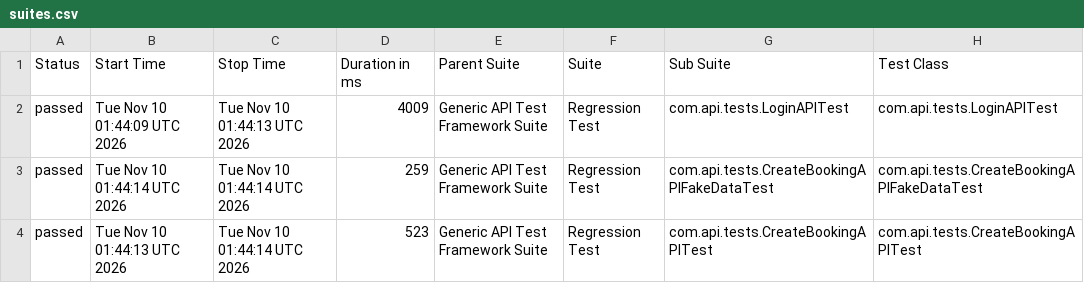
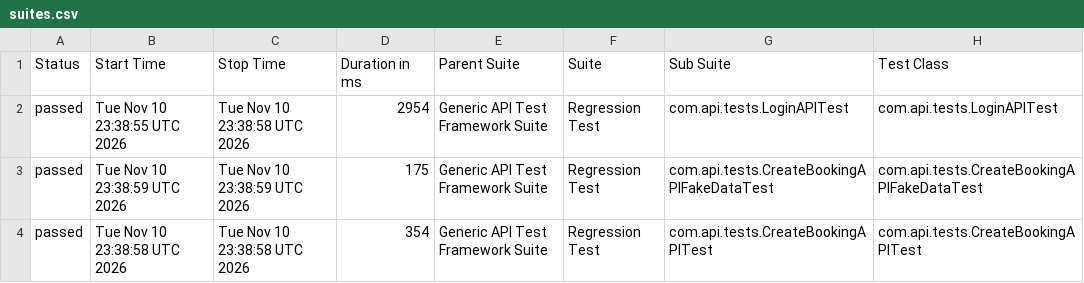
Before and after one commit to bishnu-das1191/generic-api-test-framework, a CSV file: data/suites.csv, drawn as a sheet; only a part is shown; the diff names each change by its address in the sheet, - before the commit and + after, or states it on an @@ line.

```diff
--- a/data/suites.csv
+++ b/data/suites.csv
-B2 (Start Time): Tue Nov 10 01:44:09 UTC 2026
+B2 (Start Time): Tue Nov 10 23:38:55 UTC 2026
-C2 (Stop Time): Tue Nov 10 01:44:13 UTC 2026
+C2 (Stop Time): Tue Nov 10 23:38:58 UTC 2026
-D2 (Duration in ms): 4009
+D2 (Duration in ms): 2954
-B3 (Start Time): Tue Nov 10 01:44:14 UTC 2026
+B3 (Start Time): Tue Nov 10 23:38:59 UTC 2026
-C3 (Stop Time): Tue Nov 10 01:44:14 UTC 2026
+C3 (Stop Time): Tue Nov 10 23:38:59 UTC 2026
-D3 (Duration in ms): 259
+D3 (Duration in ms): 175
-B4 (Start Time): Tue Nov 10 01:44:13 UTC 2026
+B4 (Start Time): Tue Nov 10 23:38:58 UTC 2026
-C4 (Stop Time): Tue Nov 10 01:44:14 UTC 2026
+C4 (Stop Time): Tue Nov 10 23:38:58 UTC 2026
-D4 (Duration in ms): 523
+D4 (Duration in ms): 354
```
Also changed, not shown: 27 other files.
